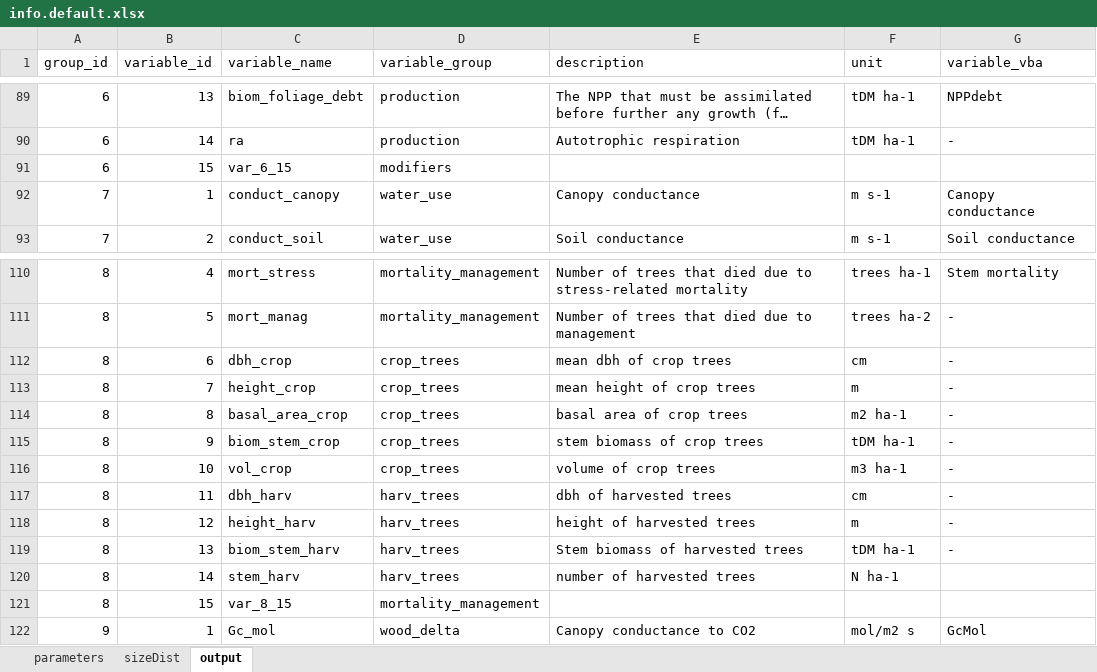
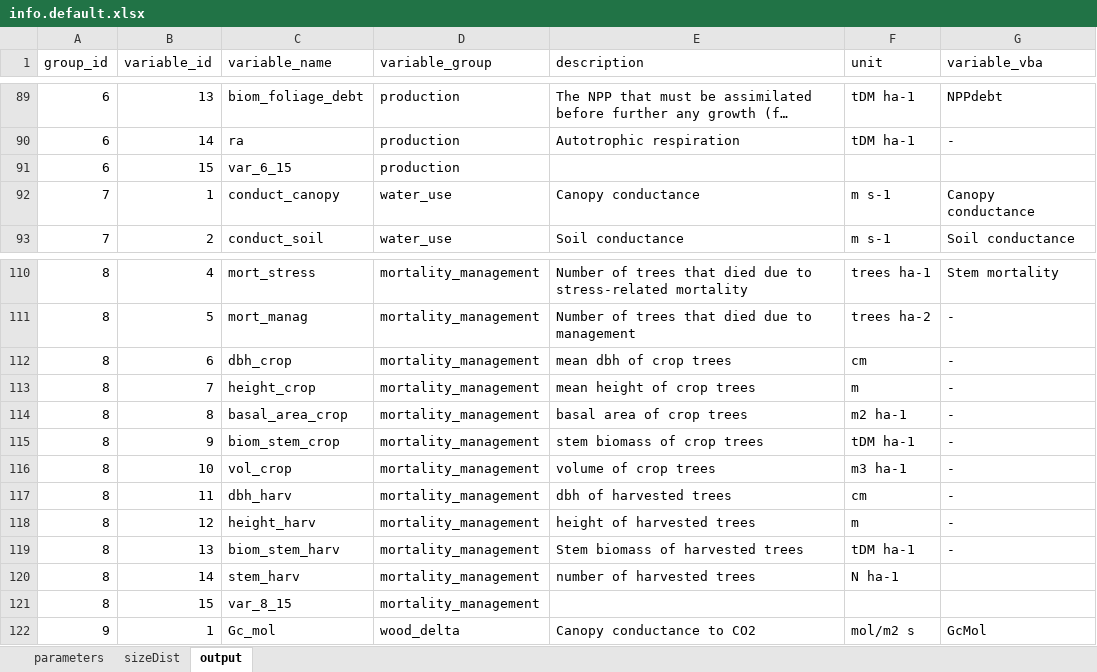
Before and after one commit to andreyaugustynczik/i3PGmiX, an Excel workbook: pkg/data-raw/info.default.xlsx, sheet output, drawn as a sheet; only a part is shown, gaps mark what is left out; long unchanged cells end in …; values as stored, in another font and other column widths than the file's, no borders; the diff names each change by its address in the sheet, - before the commit and + after, or states it on an @@ line.

```diff
--- a/pkg/data-raw/info.default.xlsx (sheet output)
+++ b/pkg/data-raw/info.default.xlsx (sheet output)
-D91 (variable_group): modifiers
+D91 (variable_group): production
-D112:D116 (variable_group): crop_trees
+D112:D116 (variable_group): mortality_management
-D117:D120 (variable_group): harv_trees
+D117:D120 (variable_group): mortality_management
```
Also changed, not shown: 8 other files.
